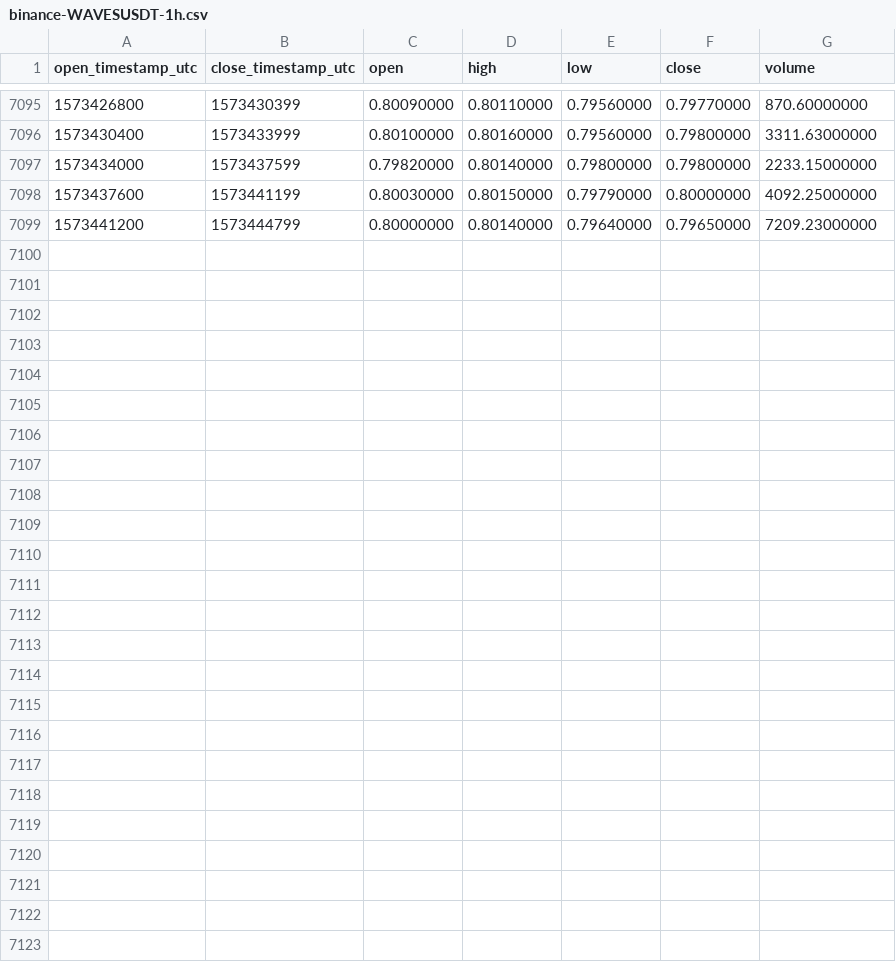
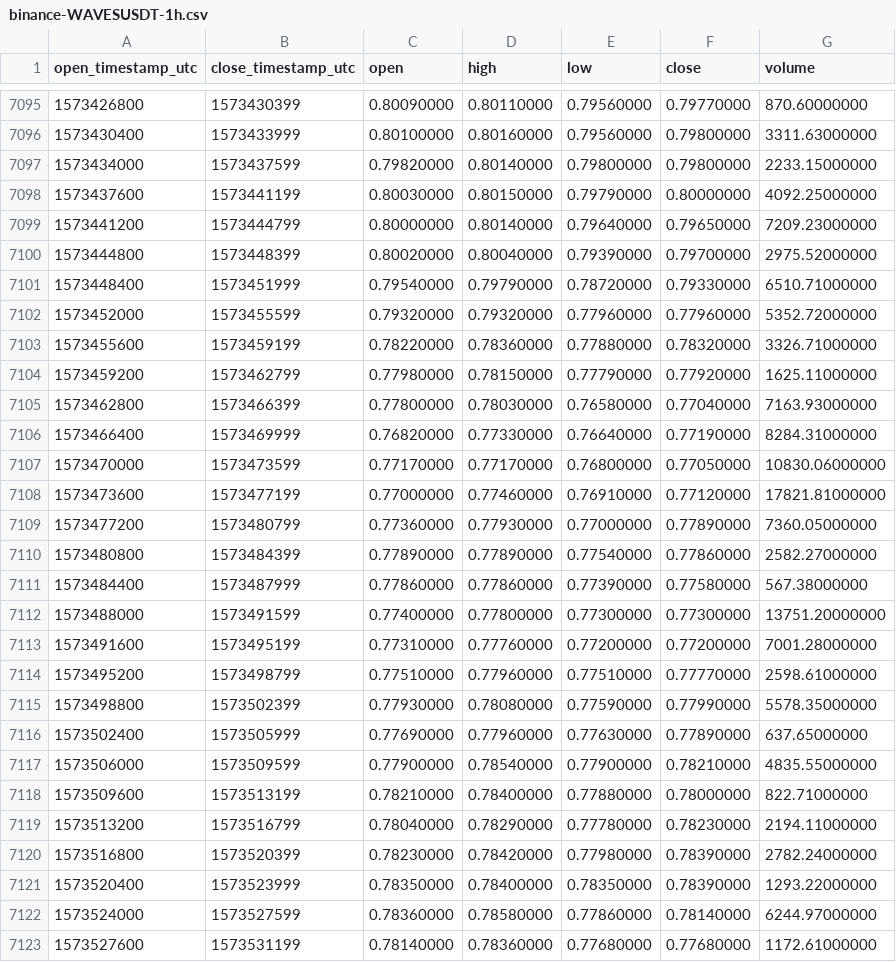
Before and after one commit to cryptobigbro/binance-WAVESUSDT, a CSV file: binance-WAVESUSDT-1h.csv, drawn as a sheet; only a part is shown, gaps mark what is left out; the diff names each change by its address in the sheet, - before the commit and + after, or states it on an @@ line.

Commit message:
Update OHLCV data.

```diff
--- a/binance-WAVESUSDT-1h.csv
+++ b/binance-WAVESUSDT-1h.csv
+row 7100: 1573444800 | 1573448399 | 0.80020000 | 0.80040000 | 0.79390000 | 0.79700000 | 2975.52000000
+row 7101: 1573448400 | 1573451999 | 0.79540000 | 0.79790000 | 0.78720000 | 0.79330000 | 6510.71000000
+row 7102: 1573452000 | 1573455599 | 0.79320000 | 0.79320000 | 0.77960000 | 0.77960000 | 5352.72000000
+row 7103: 1573455600 | 1573459199 | 0.78220000 | 0.78360000 | 0.77880000 | 0.78320000 | 3326.71000000
+row 7104: 1573459200 | 1573462799 | 0.77980000 | 0.78150000 | 0.77790000 | 0.77920000 | 1625.11000000
+row 7105: 1573462800 | 1573466399 | 0.77800000 | 0.78030000 | 0.76580000 | 0.77040000 | 7163.93000000
+row 7106: 1573466400 | 1573469999 | 0.76820000 | 0.77330000 | 0.76640000 | 0.77190000 | 8284.31000000
+row 7107: 1573470000 | 1573473599 | 0.77170000 | 0.77170000 | 0.76800000 | 0.77050000 | 10830.06000000
+row 7108: 1573473600 | 1573477199 | 0.77000000 | 0.77460000 | 0.76910000 | 0.77120000 | 17821.81000000
+row 7109: 1573477200 | 1573480799 | 0.77360000 | 0.77930000 | 0.77000000 | 0.77890000 | 7360.05000000
+row 7110: 1573480800 | 1573484399 | 0.77890000 | 0.77890000 | 0.77540000 | 0.77860000 | 2582.27000000
+row 7111: 1573484400 | 1573487999 | 0.77860000 | 0.77860000 | 0.77390000 | 0.77580000 | 567.38000000
+row 7112: 1573488000 | 1573491599 | 0.77400000 | 0.77800000 | 0.77300000 | 0.77300000 | 13751.20000000
+row 7113: 1573491600 | 1573495199 | 0.77310000 | 0.77760000 | 0.77200000 | 0.77200000 | 7001.28000000
+row 7114: 1573495200 | 1573498799 | 0.77510000 | 0.77960000 | 0.77510000 | 0.77770000 | 2598.61000000
+row 7115: 1573498800 | 1573502399 | 0.77930000 | 0.78080000 | 0.77590000 | 0.77990000 | 5578.35000000
+row 7116: 1573502400 | 1573505999 | 0.77690000 | 0.77960000 | 0.77630000 | 0.77890000 | 637.65000000
+row 7117: 1573506000 | 1573509599 | 0.77900000 | 0.78540000 | 0.77900000 | 0.78210000 | 4835.55000000
+row 7118: 1573509600 | 1573513199 | 0.78210000 | 0.78400000 | 0.77880000 | 0.78000000 | 822.71000000
+row 7119: 1573513200 | 1573516799 | 0.78040000 | 0.78290000 | 0.77780000 | 0.78230000 | 2194.11000000
+row 7120: 1573516800 | 1573520399 | 0.78230000 | 0.78420000 | 0.77980000 | 0.78390000 | 2782.24000000
+row 7121: 1573520400 | 1573523999 | 0.78350000 | 0.78400000 | 0.78350000 | 0.78390000 | 1293.22000000
+row 7122: 1573524000 | 1573527599 | 0.78360000 | 0.78580000 | 0.77860000 | 0.78140000 | 6244.97000000
+row 7123: 1573527600 | 1573531199 | 0.78140000 | 0.78360000 | 0.77680000 | 0.77680000 | 1172.61000000
```
Also changed, not shown: binance-WAVESUSDT-1d.csv.
